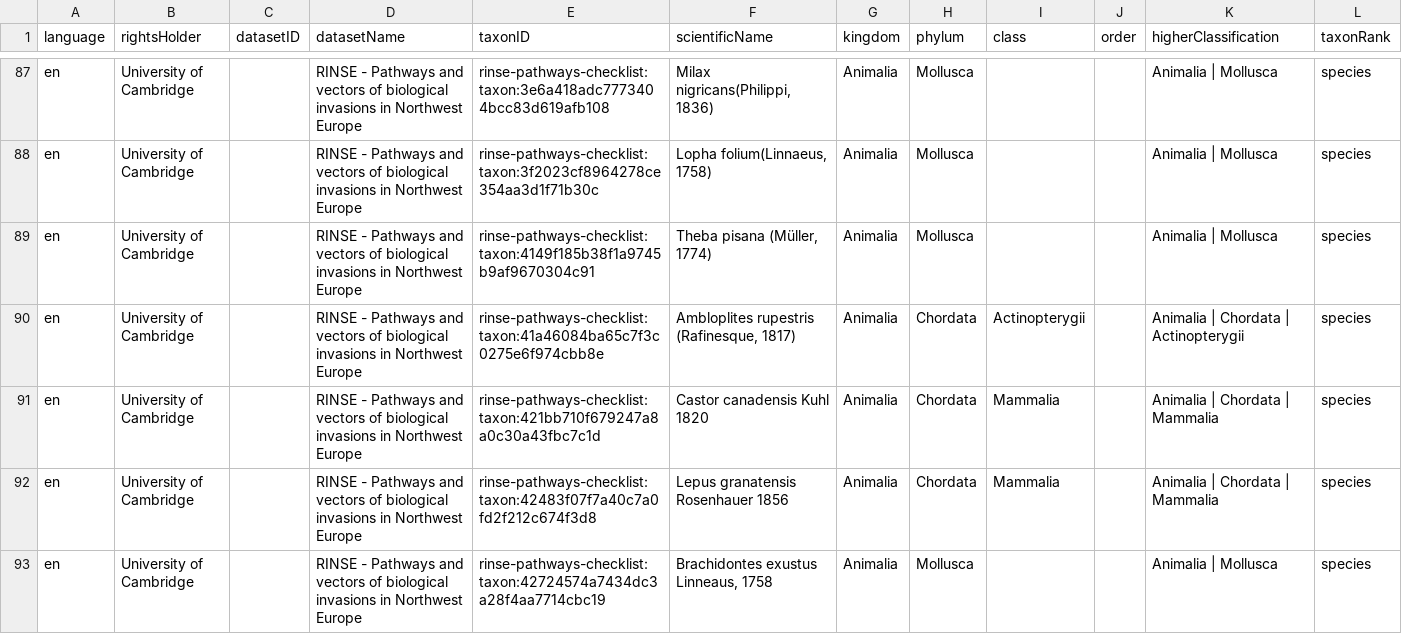
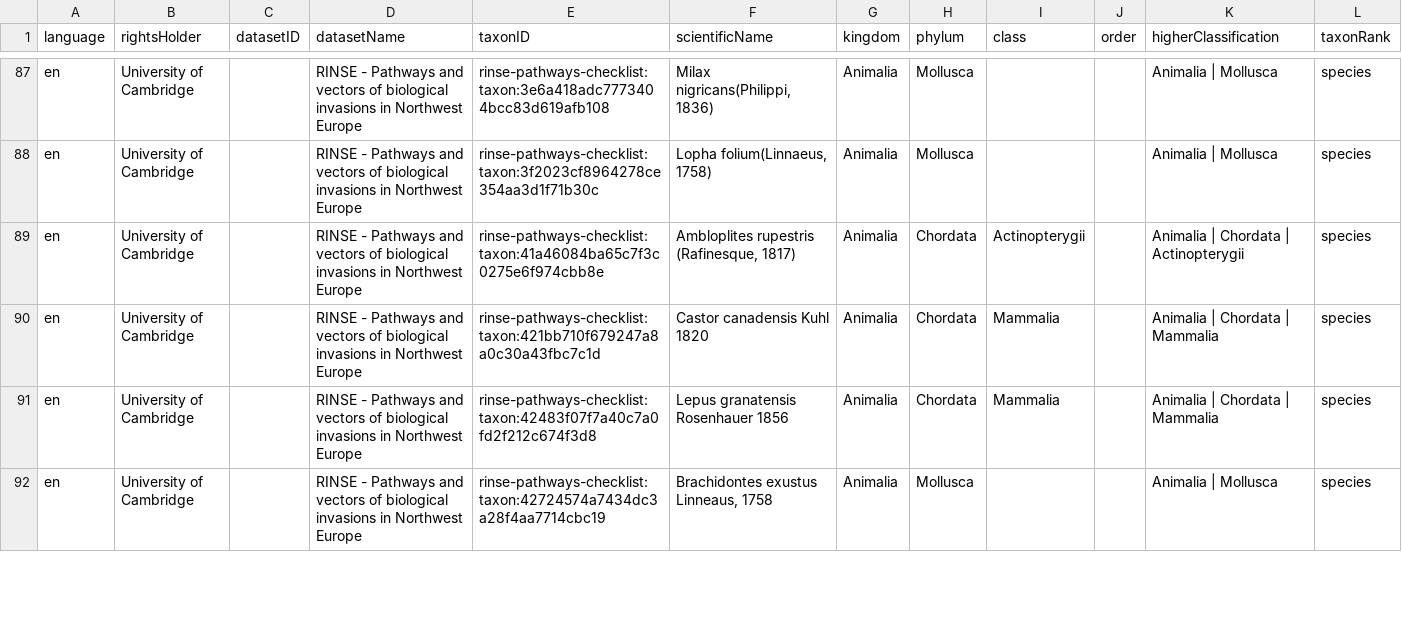
Before and after one commit to trias-project/rinse-pathways-checklist, a CSV file: data/processed/taxon.csv, drawn as a sheet; only a part is shown, gaps mark what is left out; the diff covers the shown part only.

```diff
--- a/data/processed/taxon.csv
+++ b/data/processed/taxon.csv
@@ -88,3 +88,2 @@
 "en","University of Cambridge","","RINSE - Pathways and vectors of biological invasions in Northwest Europe","rinse-pathways-checklist:taxon:3f2023cf8964278ce354aa3d1f71b30c","Lopha folium(Linnaeus, 1758)","Animalia","Mollusca","","","Animalia | Mollusca","species"
-"en","University of Cambridge","","RINSE - Pathways and vectors of biological invasions in Northwest Europe","rinse-pathways-checklist:taxon:4149f185b38f1a9745b9af9670304c91","Theba pisana (Müller, 1774)","Animalia","Mollusca","","","Animalia | Mollusca","species"
 "en","University of Cambridge","","RINSE - Pathways and vectors of biological invasions in Northwest Europe","rinse-pathways-checklist:taxon:41a46084ba65c7f3c0275e6f974cbb8e","Ambloplites rupestris (Rafinesque, 1817)","Animalia","Chordata","Actinopterygii","","Animalia | Chordata | Actinopterygii","species"
```
Also changed, not shown: 2 added rows and 1 removed row elsewhere in this file, data/processed/distribution.csv, data/processed/references.csv, 1 other file.
